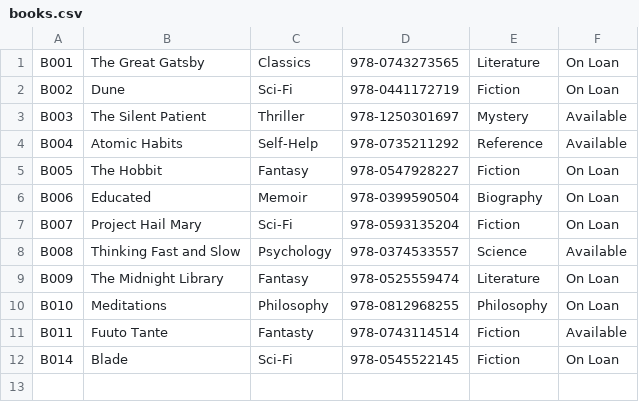
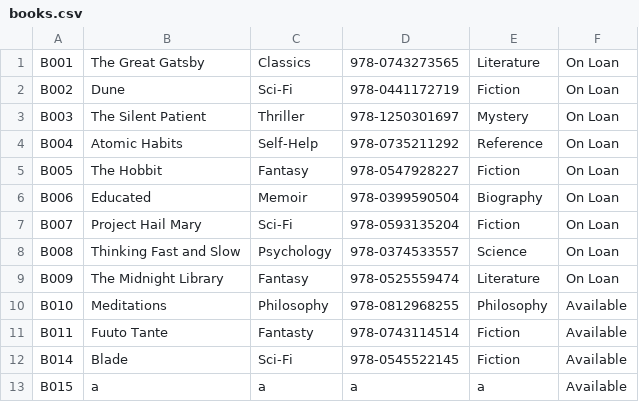
Before and after one commit to YeetusFoetus/AMCS2204-Object-Oriented-Programming-Techniques, a CSV file: books.csv, drawn as a sheet.

```diff
--- a/books.csv
+++ b/books.csv
@@ -2,4 +2,4 @@ B001,The Great Gatsby,Classics,978-0743273565,Literature,On Loan
 B002,Dune,Sci-Fi,978-0441172719,Fiction,On Loan
-B003,The Silent Patient,Thriller,978-1250301697,Mystery,Available
-B004,Atomic Habits,Self-Help,978-0735211292,Reference,Available
+B003,The Silent Patient,Thriller,978-1250301697,Mystery,On Loan
+B004,Atomic Habits,Self-Help,978-0735211292,Reference,On Loan
 B005,The Hobbit,Fantasy,978-0547928227,Fiction,On Loan
@@ -7,6 +7,7 @@ B006,Educated,Memoir,978-0399590504,Biography,On Loan
 B007,Project Hail Mary,Sci-Fi,978-0593135204,Fiction,On Loan
-B008,Thinking Fast and Slow,Psychology,978-0374533557,Science,Available
+B008,Thinking Fast and Slow,Psychology,978-0374533557,Science,On Loan
 B009,The Midnight Library,Fantasy,978-0525559474,Literature,On Loan
-B010,Meditations,Philosophy,978-0812968255,Philosophy,On Loan
+B010,Meditations,Philosophy,978-0812968255,Philosophy,Available
 B011,Fuuto Tante,Fantasty,978-0743114514,Fiction,Available
-B014,Blade,Sci-Fi,978-0545522145,Fiction,On Loan
+B014,Blade,Sci-Fi,978-0545522145,Fiction,Available
+B015,a,a,a,a,Available
```
Also changed, not shown: users.csv, 4 other files.
